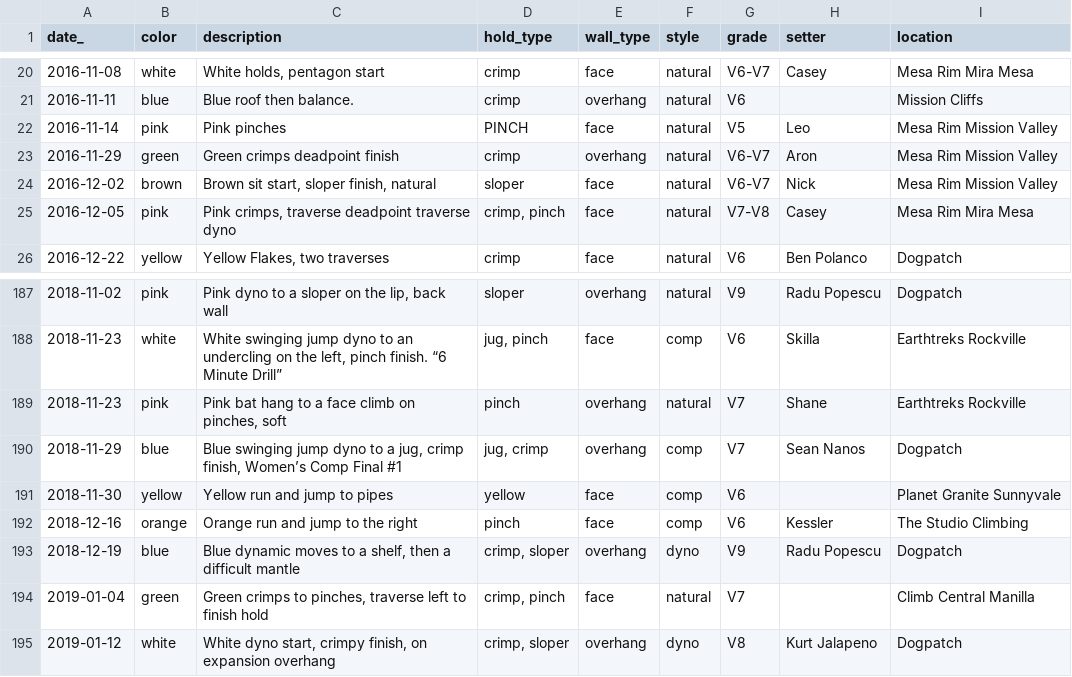
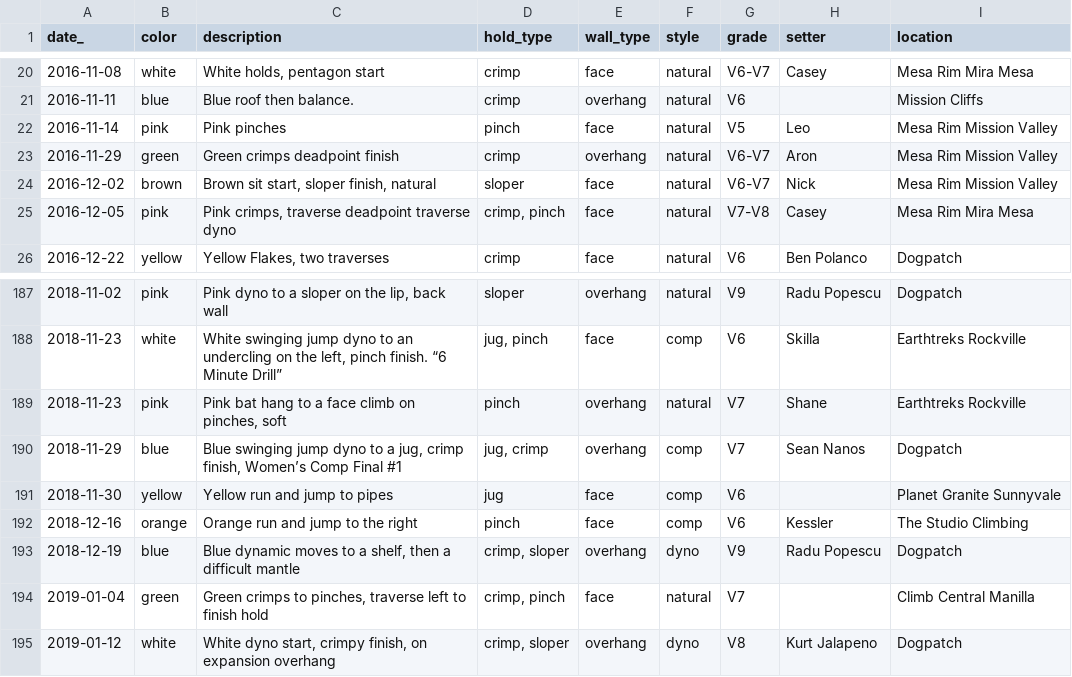
Before and after one commit to harrisonized/climblog, a CSV file: static/data/climbing-log-indoors.csv, drawn as a sheet; only a part is shown, gaps mark what is left out.

Commit message:
fixed erroneous data, testing jitter

```diff
--- a/static/data/climbing-log-indoors.csv
+++ b/static/data/climbing-log-indoors.csv
@@ -21,3 +21,3 @@ date_,color,description,hold_type,wall_type,style,grade,setter,location
 2016-11-11,blue,Blue roof then balance.,crimp,overhang,natural,V6,,Mission Cliffs
-2016-11-14,pink,Pink pinches,PINCH,face,natural,V5,Leo,Mesa Rim Mission Valley
+2016-11-14,pink,Pink pinches,pinch,face,natural,V5,Leo,Mesa Rim Mission Valley
 2016-11-29,green,Green crimps deadpoint finish,crimp,overhang,natural,V6-V7,Aron,Mesa Rim Mission Valley
@@ -190,3 +190,3 @@ date_,color,description,hold_type,wall_type,style,grade,setter,location
 2018-11-29,blue,"Blue swinging jump dyno to a jug, crimp finish, Women’s Comp Final #1","jug, crimp",overhang,comp,V7,Sean Nanos,Dogpatch
-2018-11-30,yellow,Yellow run and jump to pipes,yellow,face,comp,V6,,Planet Granite Sunnyvale
+2018-11-30,yellow,Yellow run and jump to pipes,jug,face,comp,V6,,Planet Granite Sunnyvale
 2018-12-16,orange,Orange run and jump to the right,pinch,face,comp,V6,Kessler,The Studio Climbing
```
Also changed, not shown: 1 other file.
